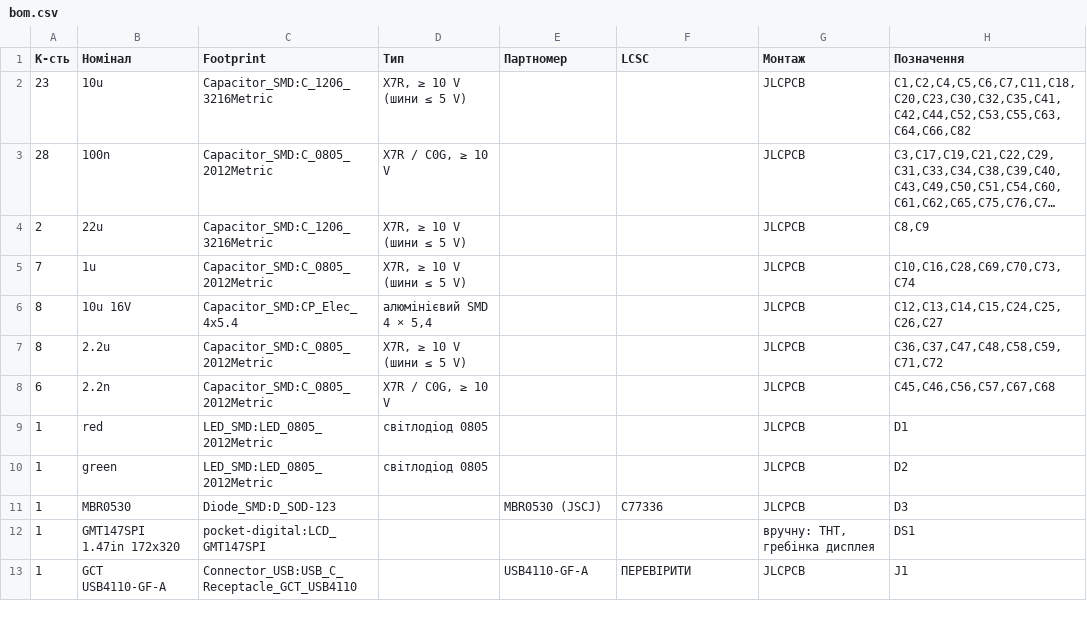
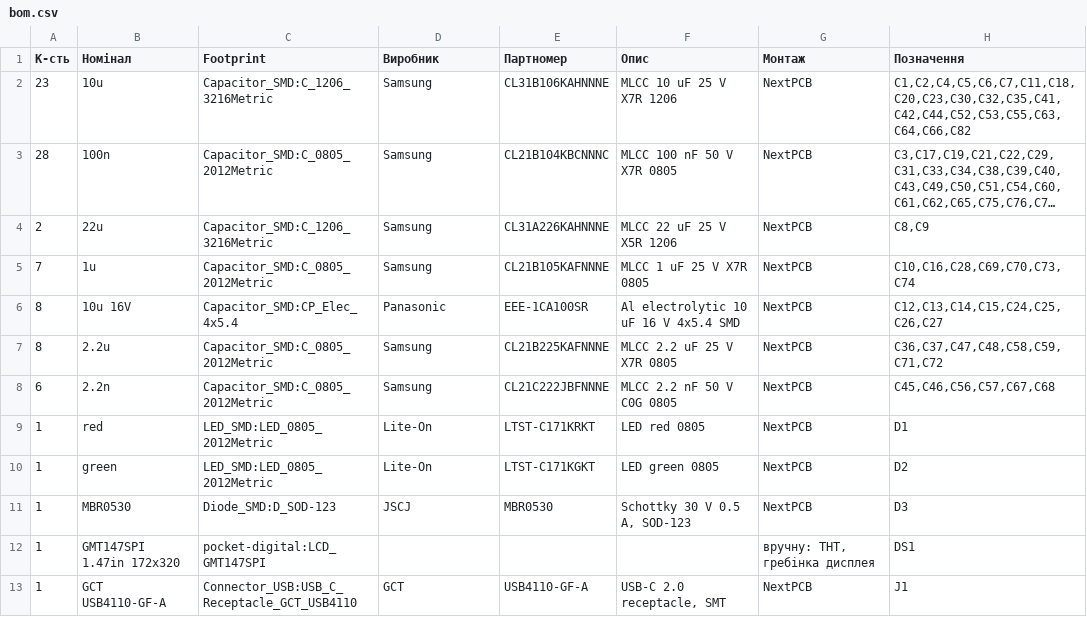
Before and after one commit to heartpolik/hardware-pocket-mixer, a CSV file: digital-mixer/hw/fab/bom.csv, drawn as a sheet; only a part is shown; long unchanged cells end in …; the diff covers the shown part only; the diff names each change by its address in the sheet, - before the commit and + after, or states it on an @@ line.

```diff
--- a/digital-mixer/hw/fab/bom.csv
+++ b/digital-mixer/hw/fab/bom.csv
-D1: Тип
+D1: Виробник
-F1: LCSC
+F1: Опис
-D2 (Виробник): X7R, ≥ 10 V (шини ≤ 5 V)
+D2 (Виробник): Samsung
-E2 (Партномер): (empty)
+E2 (Партномер): CL31B106KAHNNNE
-F2 (Опис): (empty)
+F2 (Опис): MLCC 10 uF 25 V X7R 1206
-G2:G11 (Монтаж): JLCPCB
+G2:G11 (Монтаж): NextPCB
-D3 (Виробник): X7R / C0G, ≥ 10 V
+D3 (Виробник): Samsung
-E3 (Партномер): (empty)
+E3 (Партномер): CL21B104KBCNNNC
-F3 (Опис): (empty)
+F3 (Опис): MLCC 100 nF 50 V X7R 0805
-D4:D5 (Виробник): X7R, ≥ 10 V (шини ≤ 5 V)
+D4:D5 (Виробник): Samsung
-E4 (Партномер): (empty)
+E4 (Партномер): CL31A226KAHNNNE
-F4 (Опис): (empty)
+F4 (Опис): MLCC 22 uF 25 V X5R 1206
-E5 (Партномер): (empty)
+E5 (Партномер): CL21B105KAFNNNE
-F5 (Опис): (empty)
+F5 (Опис): MLCC 1 uF 25 V X7R 0805
-D6 (Виробник): алюмінієвий SMD 4 × 5,4
+D6 (Виробник): Panasonic
-E6 (Партномер): (empty)
+E6 (Партномер): EEE-1CA100SR
-F6 (Опис): (empty)
+F6 (Опис): Al electrolytic 10 uF 16 V 4x5.4 SMD
-D7 (Виробник): X7R, ≥ 10 V (шини ≤ 5 V)
+D7 (Виробник): Samsung
-E7 (Партномер): (empty)
+E7 (Партномер): CL21B225KAFNNNE
-F7 (Опис): (empty)
+F7 (Опис): MLCC 2.2 uF 25 V X7R 0805
-D8 (Виробник): X7R / C0G, ≥ 10 V
+D8 (Виробник): Samsung
-E8 (Партномер): (empty)
+E8 (Партномер): CL21C222JBFNNNE
-F8 (Опис): (empty)
+F8 (Опис): MLCC 2.2 nF 50 V C0G 0805
-D9:D10 (Виробник): світлодіод 0805
+D9:D10 (Виробник): Lite-On
-E9 (Партномер): (empty)
+E9 (Партномер): LTST-C171KRKT
-F9 (Опис): (empty)
+F9 (Опис): LED red 0805
-E10 (Партномер): (empty)
+E10 (Партномер): LTST-C171KGKT
-F10 (Опис): (empty)
+F10 (Опис): LED green 0805
-D11 (Виробник): (empty)
+D11 (Виробник): JSCJ
-E11 (Партномер): MBR0530 (JSCJ)
+E11 (Партномер): MBR0530
-F11 (Опис): C77336
+F11 (Опис): Schottky 30 V 0.5 A, SOD-123
-D13 (Виробник): (empty)
+D13 (Виробник): GCT
-F13 (Опис): ПЕРЕВІРИТИ
+F13 (Опис): USB-C 2.0 receptacle, SMT
-G13 (Монтаж): JLCPCB
+G13 (Монтаж): NextPCB
```
Also changed, not shown: 116 edited cells elsewhere in this file, 27 other files.
